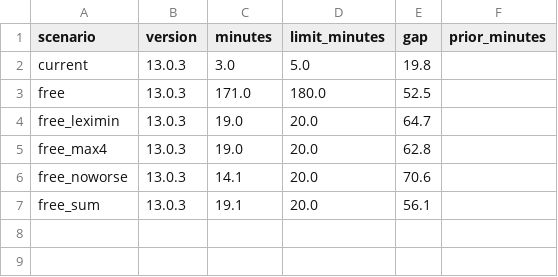
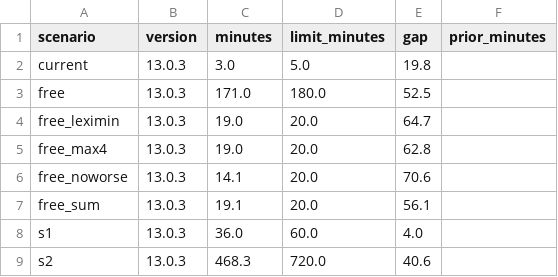
Before and after one commit to HI-IDN/IDeLM-panel-fairness, a CSV file: docs/data/solver.csv, drawn as a sheet; the diff names each change by its address in the sheet, - before the commit and + after, or states it on an @@ line.

```diff
--- a/docs/data/solver.csv
+++ b/docs/data/solver.csv
+row 8: s1 | 13.0.3 | 36.0 | 60.0 | 4.0
+row 9: s2 | 13.0.3 | 468.3 | 720.0 | 40.6
```
Also changed, not shown: 10 other files.
